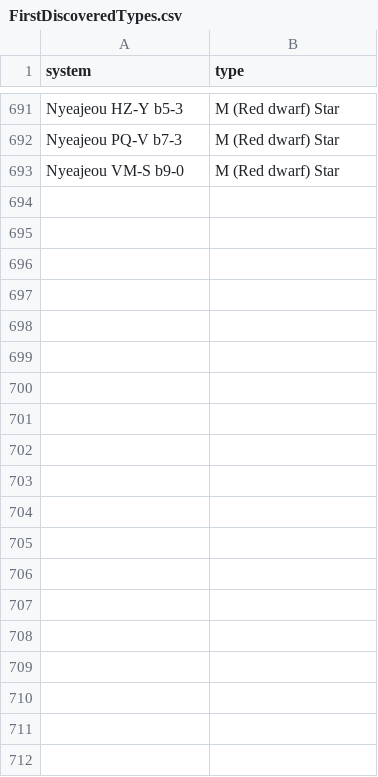
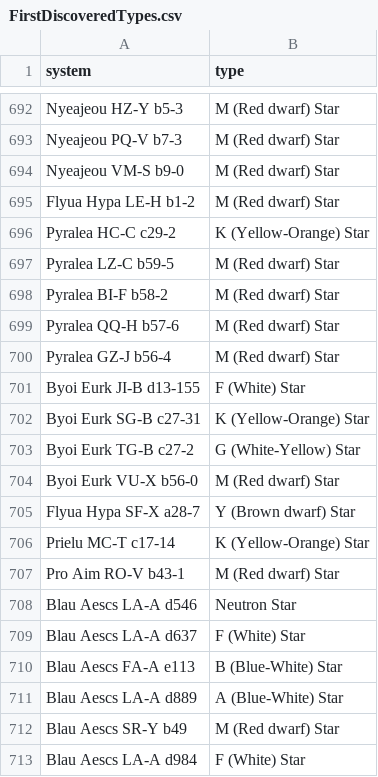
Before and after one commit to Greymagic27/EliteDangerous, a CSV file: FirstDiscoveredTypes.csv, drawn as a sheet; only a part is shown, gaps mark what is left out; the diff covers the shown part only.

```diff
--- a/FirstDiscoveredTypes.csv
+++ b/FirstDiscoveredTypes.csv
@@ -693 +694,20 @@ Nyeajeou PQ-V b7-3,M (Red dwarf) Star
 Nyeajeou VM-S b9-0,M (Red dwarf) Star
+Flyua Hypa LE-H b1-2,M (Red dwarf) Star
+Pyralea HC-C c29-2,K (Yellow-Orange) Star
+Pyralea LZ-C b59-5,M (Red dwarf) Star
+Pyralea BI-F b58-2,M (Red dwarf) Star
+Pyralea QQ-H b57-6,M (Red dwarf) Star
+Pyralea GZ-J b56-4,M (Red dwarf) Star
+Byoi Eurk JI-B d13-155,F (White) Star
+Byoi Eurk SG-B c27-31,K (Yellow-Orange) Star
+Byoi Eurk TG-B c27-2,G (White-Yellow) Star
+Byoi Eurk VU-X b56-0,M (Red dwarf) Star
+Flyua Hypa SF-X a28-7,Y (Brown dwarf) Star
+Prielu MC-T c17-14,K (Yellow-Orange) Star
+Pro Aim RO-V b43-1,M (Red dwarf) Star
+Blau Aescs LA-A d546,Neutron Star
+Blau Aescs LA-A d637,F (White) Star
+Blau Aescs FA-A e113,B (Blue-White) Star
+Blau Aescs LA-A d889,A (Blue-White) Star
+Blau Aescs SR-Y b49,M (Red dwarf) Star
+Blau Aescs LA-A d984,F (White) Star
```
Also changed, not shown: 16 added rows elsewhere in this file.
